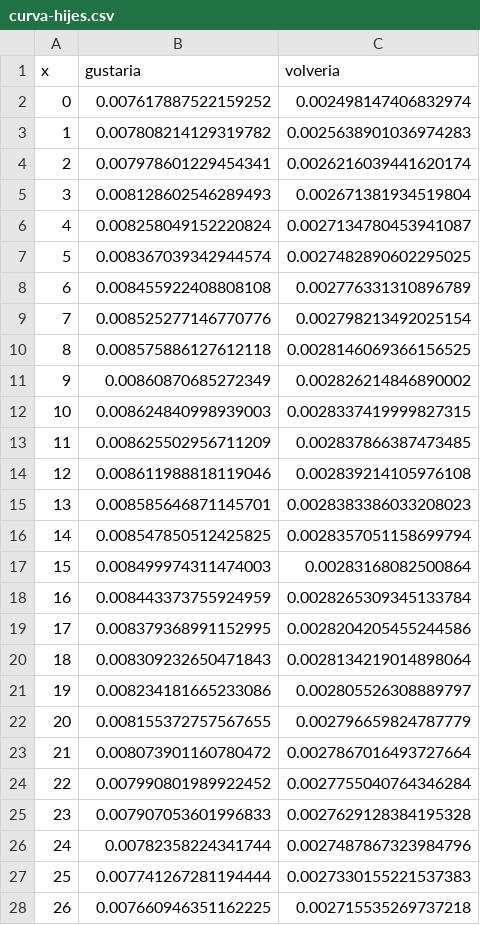
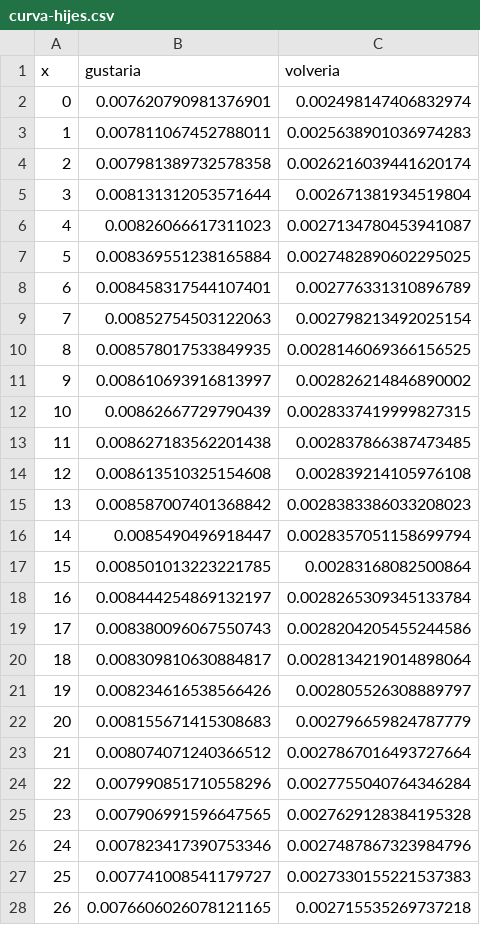
Before and after one commit to juancuiule/profano-flat, a CSV file: curva-hijes.csv, drawn as a sheet; only a part is shown; the diff covers the shown part only.

Commit message:
Flat: latest data (2021-11-02T17:34:45.810Z) {   "date": "2021-11-02T17:34:45.810Z",   "files": [     {       "name": "1.png",       "deltaBytes": -9,       "source": "https://datastore.elgatoylacaja.com/payloads/xd-profano"     },     {       "name": "2.png",       "deltaBytes": -15,       "source": "https://datastore.elgatoylacaja.com/payloads/xd-profano"     },     {       "name": "4.png",       "deltaBytes": -21,       "source": "https://datastore.elgatoylacaja.com/payloads/xd-profano"     },     {       "name": "5.png",       "deltaBytes": -2,       "source": "https://datastore.elgatoylacaja.com/payloads/xd-profano"     },     {       "name": "curva-genero.csv",       "deltaBytes": -11,       "source": "https://datastore.elgatoylacaja.com/payloads/xd-profano"     },     {       "name": "curva-hijes.csv",       "deltaBytes": 3,       "source": "https://datastore.elgatoylacaja.com/payloads/xd-profano"     },     {       "name": "profano-data.json",       "deltaBytes": 302,       "source": "https://datastore.elgatoylacaja.com/payloads/xd-profano"     },     {       "name": "profano.csv",       "deltaBytes": 51,       "source": "https://datastore.elgatoylacaja.com/payloads/xd-profano"     }   ] }

```diff
--- a/curva-hijes.csv
+++ b/curva-hijes.csv
@@ -1,28 +1,28 @@
 x,gustaria,volveria
-0,0.007617887522159252,0.002498147406832974
-1,0.007808214129319782,0.0025638901036974283
-2,0.007978601229454341,0.0026216039441620174
-3,0.008128602546289493,0.002671381934519804
-4,0.008258049152220824,0.0027134780453941087
-5,0.008367039342944574,0.0027482890602295025
-6,0.008455922408808108,0.002776331310896789
-7,0.008525277146770776,0.002798213492025154
-8,0.008575886127612118,0.0028146069366156525
-9,0.00860870685272349,0.002826214846890002
-10,0.008624840998939003,0.0028337419999827315
-11,0.008625502956711209,0.002837866387473485
-12,0.008611988818119046,0.002839214105976108
-13,0.008585646871145701,0.0028383386033208023
-14,0.008547850512425825,0.0028357051158699794
-15,0.008499974311474003,0.00283168082500864
-16,0.008443373755924959,0.0028265309345133784
-17,0.008379368991152995,0.0028204205455244586
-18,0.008309232650471843,0.0028134219014898064
-19,0.008234181665233086,0.002805526308889797
-20,0.008155372757567655,0.002796659824787779
-21,0.008073901160780472,0.0027867016493727664
-22,0.007990801989922452,0.0027755040764346284
-23,0.007907053601996833,0.0027629128384195328
-24,0.00782358224341744,0.0027487867323984796
-25,0.007741267281194444,0.0027330155221537383
-26,0.007660946351162225,0.002715535269737218
+0,0.007620790981376901,0.002498147406832974
+1,0.007811067452788011,0.0025638901036974283
+2,0.007981389732578358,0.0026216039441620174
+3,0.008131312053571644,0.002671381934519804
+4,0.00826066617311023,0.0027134780453941087
+5,0.008369551238165884,0.0027482890602295025
+6,0.008458317544107401,0.002776331310896789
+7,0.00852754503122063,0.002798213492025154
+8,0.008578017533849935,0.0028146069366156525
+9,0.008610693916813997,0.002826214846890002
+10,0.00862667729790439,0.0028337419999827315
+11,0.008627183562201438,0.002837866387473485
+12,0.008613510325154608,0.002839214105976108
+13,0.008587007401368842,0.0028383386033208023
+14,0.0085490496918447,0.0028357051158699794
+15,0.008501013223221785,0.00283168082500864
+16,0.008444254869132197,0.0028265309345133784
+17,0.008380096067550743,0.0028204205455244586
+18,0.008309810630884817,0.0028134219014898064
+19,0.008234616538566426,0.002805526308889797
+20,0.008155671415308683,0.002796659824787779
+21,0.008074071240366512,0.0027867016493727664
+22,0.007990851710558296,0.0027755040764346284
+23,0.007906991596647565,0.0027629128384195328
+24,0.007823417390753346,0.0027487867323984796
+25,0.007741008541179727,0.0027330155221537383
+26,0.0076606026078121165,0.002715535269737218
```
Also changed, not shown: 74 edited cells elsewhere in this file, curva-genero.csv, profano.csv, 5 other files.
